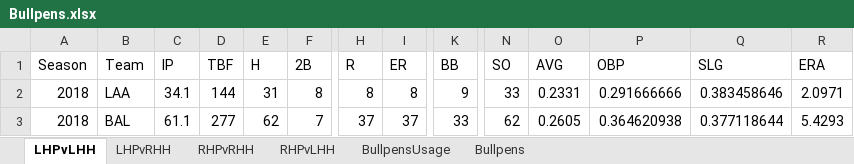
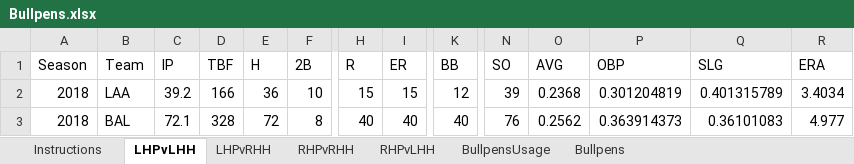
Before and after one commit to pmammino/MLB-Simulator, an Excel workbook: Bullpens.xlsx, sheet LHPvLHH, drawn as a sheet; only a part is shown, gaps mark what is left out; values as stored, in another font and other column widths than the file's, no borders; the diff covers the shown part only; the diff names each change by its address in the sheet, - before the commit and + after, or states it on an @@ line.

```diff
--- a/Bullpens.xlsx (sheet LHPvLHH)
+++ b/Bullpens.xlsx (sheet LHPvLHH)
+sheet tab: Instructions
-C2 (IP): 34.1
+C2 (IP): 39.2
-D2 (TBF): 144
+D2 (TBF): 166
-E2 (H): 31
+E2 (H): 36
-F2 (2B): 8
+F2 (2B): 10
-H2 (R): 8
+H2 (R): 15
-I2 (ER): 8
+I2 (ER): 15
-K2 (BB): 9
+K2 (BB): 12
-N2 (SO): 33
+N2 (SO): 39
-O2 (AVG): 0.2331
+O2 (AVG): 0.2368
-P2 (OBP): 0.291666666
+P2 (OBP): 0.301204819
-Q2 (SLG): 0.383458646
+Q2 (SLG): 0.401315789
-R2 (ERA): 2.0971
+R2 (ERA): 3.4034
-C3 (IP): 61.1
+C3 (IP): 72.1
-D3 (TBF): 277
+D3 (TBF): 328
-E3 (H): 62
+E3 (H): 72
-F3 (2B): 7
+F3 (2B): 8
-H3 (R): 37
+H3 (R): 40
-I3 (ER): 37
+I3 (ER): 40
-K3 (BB): 33
+K3 (BB): 40
-N3 (SO): 62
+N3 (SO): 76
-O3 (AVG): 0.2605
+O3 (AVG): 0.2562
-P3 (OBP): 0.364620938
+P3 (OBP): 0.363914373
-Q3 (SLG): 0.377118644
+Q3 (SLG): 0.36101083
-R3 (ERA): 5.4293
+R3 (ERA): 4.977
```
Also changed, not shown: 1360 edited cells elsewhere in this sheet, sheet RHPvLHH, sheet Bullpens, sheet RHPvRHH, sheet LHPvRHH, sheet BullpensUsage, formulas that keep their value.
